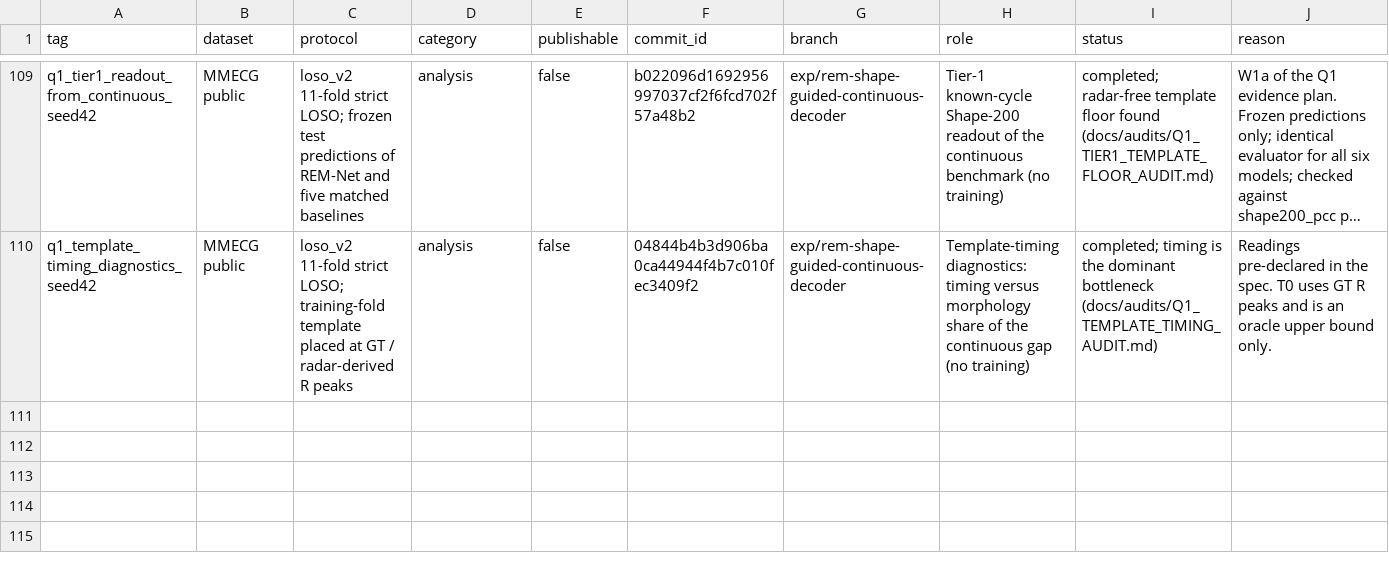
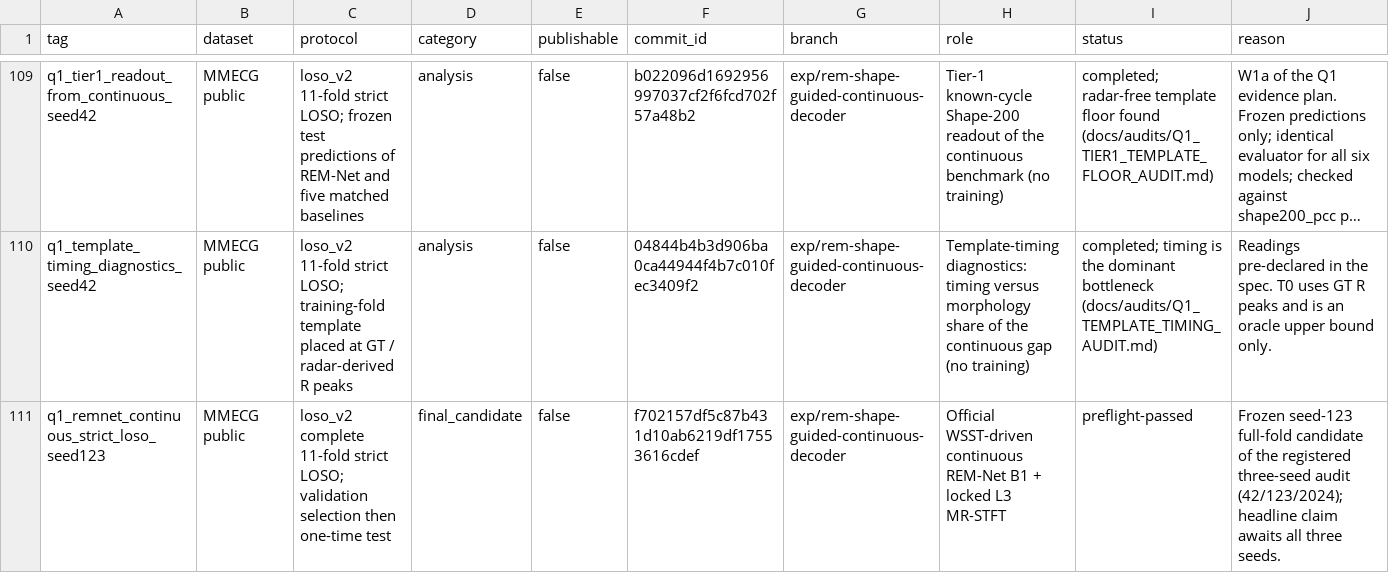
Before and after one commit to XiaoJin0501/BeatAware-Radar2ECGNet, a CSV file: experiments_mmecg/EXPERIMENT_REGISTRY.csv, drawn as a sheet; only a part is shown, gaps mark what is left out; long unchanged cells end in …; the diff covers the shown part only; the diff names each change by its address in the sheet, - before the commit and + after, or states it on an @@ line.

```diff
--- a/experiments_mmecg/EXPERIMENT_REGISTRY.csv
+++ b/experiments_mmecg/EXPERIMENT_REGISTRY.csv
+row 111: q1_remnet_continuous_strict_loso_seed123 | MMECG public | loso_v2 complete 11-fold strict LOSO; validation selection then one-time test | final_candidate | false | f702157df5c87b431d10ab6219df17553616cdef | exp/rem-shape-guided-continuous-decoder | Official WSST-driven continuous REM-Net B1 + locked L3 MR-STFT | preflight-passed | Frozen seed-123 full-fold candidate of the registered three-seed audit (42/123/2024); headline claim awaits all three seeds.
```
Also changed, not shown: 3 added rows elsewhere in this file.
